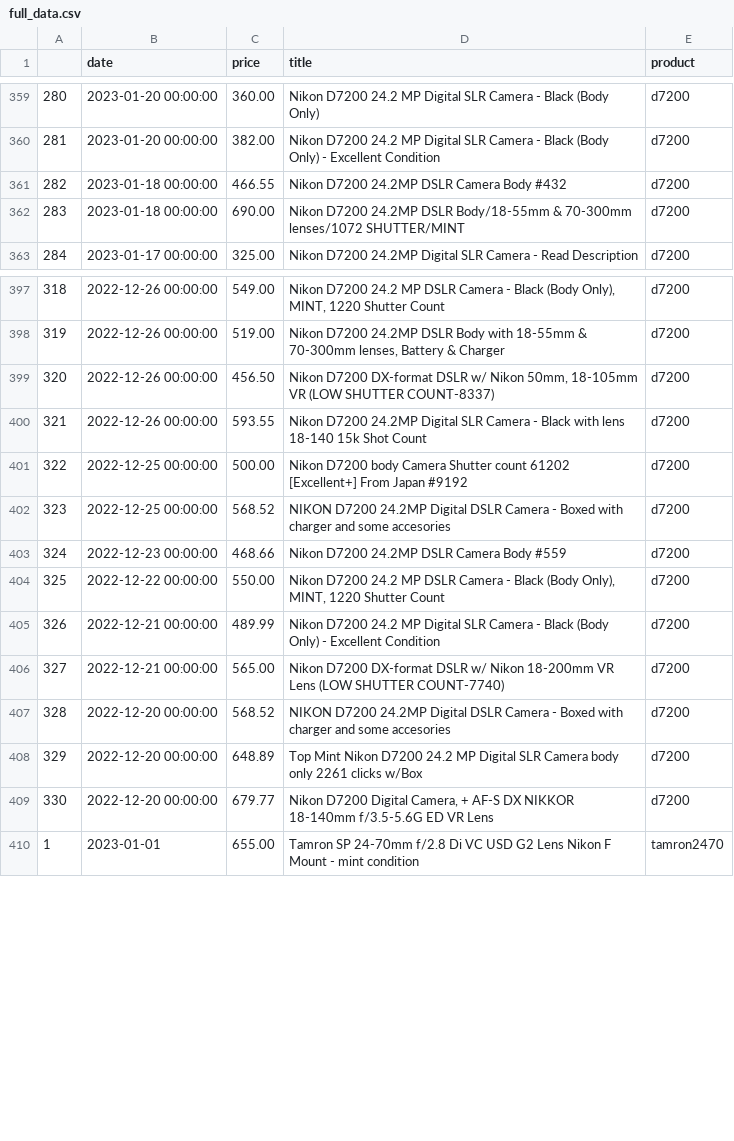
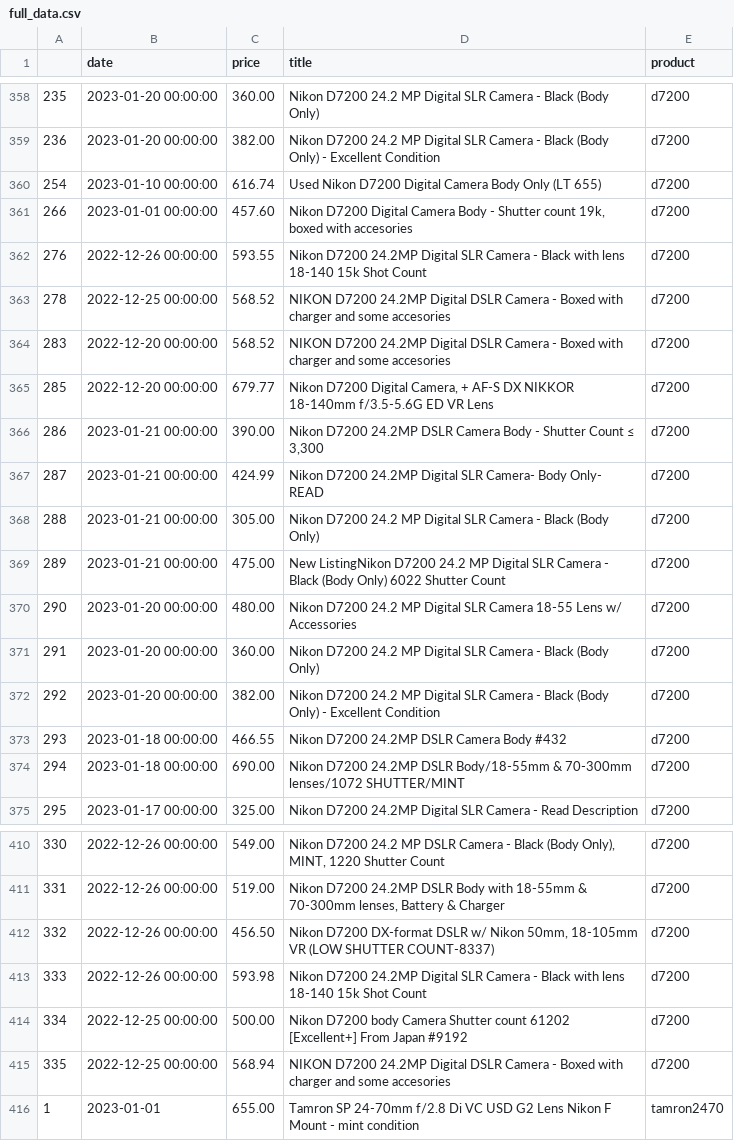
Before and after one commit to kobesar/ebaytracker, a CSV file: data/full_data.csv, drawn as a sheet; only a part is shown, gaps mark what is left out; removed rows and columns are numbered as before the commit, all else as after; the diff covers the shown part only; the diff names each change by its address in the sheet, - before the commit and + after, or states it on an @@ line.

```diff
--- a/data/full_data.csv
+++ b/data/full_data.csv
@@ column A renumbered between rows 86 and 607 @@
+row 360: 254 | 2023-01-10 00:00:00 | 616.74 | Used Nikon D7200 Digital Camera Body Only (LT 655) | d7200
+row 361: 266 | 2023-01-01 00:00:00 | 457.60 | Nikon D7200 Digital Camera Body - Shutter count 19k, boxed with accesories | d7200
+row 362: 276 | 2022-12-26 00:00:00 | 593.55 | Nikon D7200 24.2MP Digital SLR Camera - Black with lens 18-140 15k Shot Count | d7200
+row 363: 278 | 2022-12-25 00:00:00 | 568.52 | NIKON D7200 24.2MP Digital DSLR Camera - Boxed with charger and some accesories | d7200
@@ row 407 moved to row 364: 283 @@
@@ row 409 moved to row 365: 285 @@
+row 366: 286 | 2023-01-21 00:00:00 | 390.00 | Nikon D7200 24.2MP DSLR Camera Body - Shutter Count ≤ 3,300 | d7200
+row 367: 287 | 2023-01-21 00:00:00 | 424.99 | Nikon D7200 24.2MP Digital SLR Camera- Body Only- READ | d7200
+row 368: 288 | 2023-01-21 00:00:00 | 305.00 | Nikon D7200 24.2 MP Digital SLR Camera - Black (Body Only) | d7200
+row 369: 289 | 2023-01-21 00:00:00 | 475.00 | New ListingNikon D7200 24.2 MP Digital SLR Camera - Black (Body Only) 6022 Shutter Count | d7200
+row 370: 290 | 2023-01-20 00:00:00 | 480.00 | Nikon D7200 24.2 MP Digital SLR Camera 18-55 Lens w/ Accessories | d7200
+row 371: 291 | 2023-01-20 00:00:00 | 360.00 | Nikon D7200 24.2 MP Digital SLR Camera - Black (Body Only) | d7200
+row 372: 292 | 2023-01-20 00:00:00 | 382.00 | Nikon D7200 24.2 MP Digital SLR Camera - Black (Body Only) - Excellent Condition | d7200
-C413 (price): 593.55
+C413 (price): 593.98
-C415 (price): 568.52
+C415 (price): 568.94
-row 403: 324 | 2022-12-23 00:00:00 | 468.66 | Nikon D7200 24.2MP DSLR Camera Body #559 | d7200
-row 404: 325 | 2022-12-22 00:00:00 | 550.00 | Nikon D7200 24.2 MP DSLR Camera - Black (Body Only), MINT, 1220 Shutter Count | d7200
-row 405: 326 | 2022-12-21 00:00:00 | 489.99 | Nikon D7200 24.2 MP Digital SLR Camera - Black (Body Only) - Excellent Condition | d7200
-row 406: 327 | 2022-12-21 00:00:00 | 565.00 | Nikon D7200 DX-format DSLR w/ Nikon 18-200mm VR Lens (LOW SHUTTER COUNT-7740) | d7200
-row 408: 329 | 2022-12-20 00:00:00 | 648.89 | Top Mint Nikon D7200 24.2 MP Digital SLR Camera body only 2261 clicks w/Box | d7200
```
Also changed, not shown: 5 added rows, 2 removed rows, 26 moved rows and 2 edited cells elsewhere in this file, data/d7200.csv, data/nikkor1024.csv, 1 other file.
